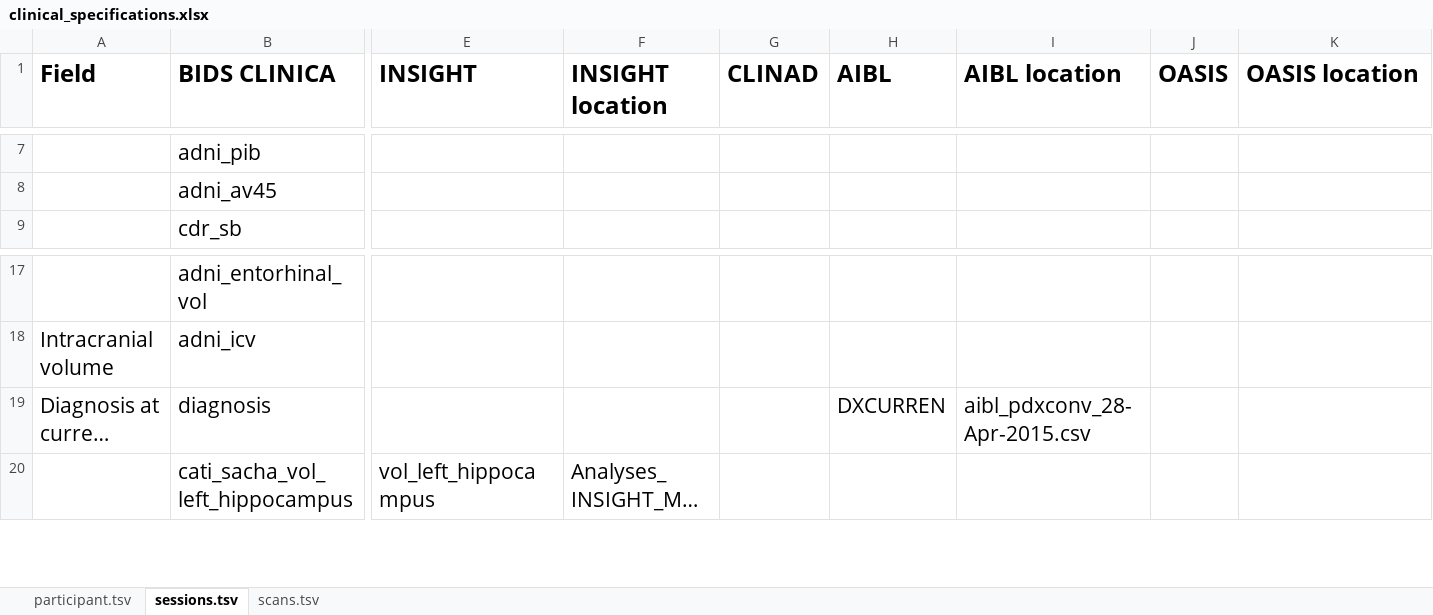
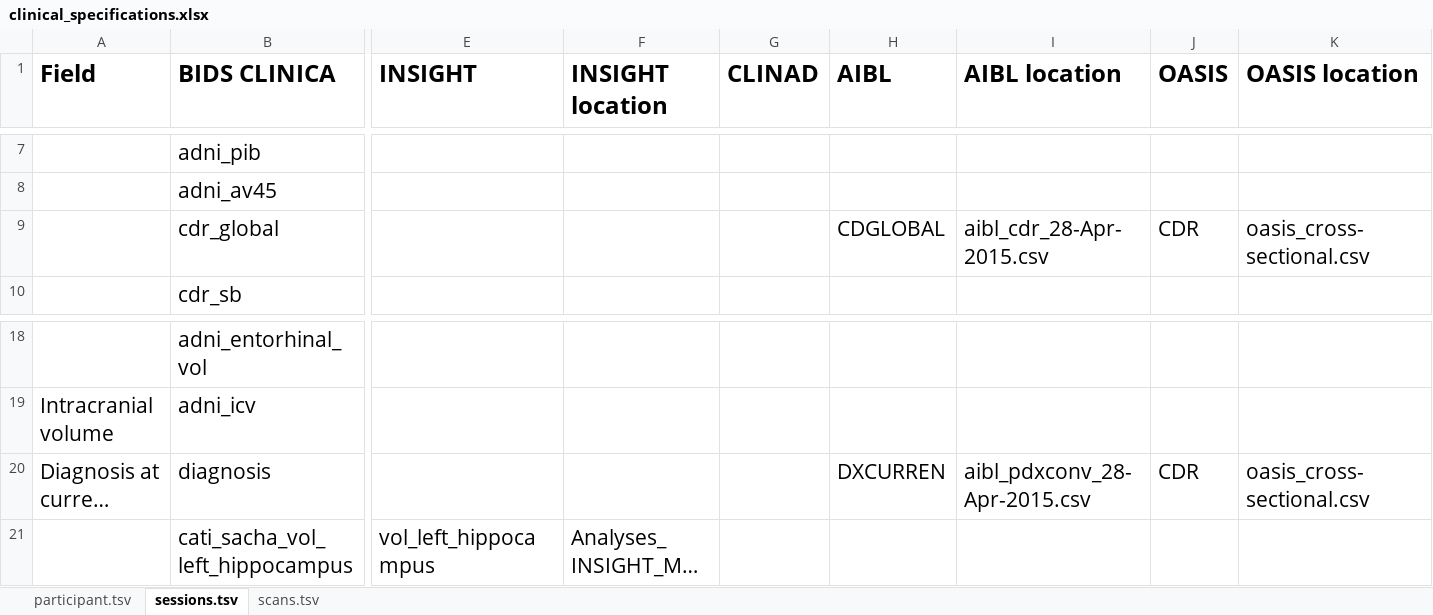
Before and after one commit to EuroPOND/clinica, an Excel workbook: clinica/iotools/data/clinical_specifications.xlsx, sheet sessions.tsv, drawn as a sheet; only a part is shown, gaps mark what is left out; long unchanged cells end in …; values as stored, in another font and other column widths than the file's, no borders; addresses are those after the commit; rows hold the shown columns only; the diff names each change by its address in the sheet, - before the commit and + after, or states it on an @@ line.

Commit message:
clinical specifications xlsx

```diff
--- a/clinica/iotools/data/clinical_specifications.xlsx (sheet sessions.tsv)
+++ b/clinica/iotools/data/clinical_specifications.xlsx (sheet sessions.tsv)
+row 9:  | cdr_global |  |  |  | CDGLOBAL | aibl_cdr_28-Apr-2015.csv | CDR | oasis_cross-sectional.csv
-J20 (OASIS): (empty)
+J20 (OASIS): CDR
-K20 (OASIS location): (empty)
+K20 (OASIS location): oasis_cross-sectional.csv
```
Also changed, not shown: charts or pictures.
